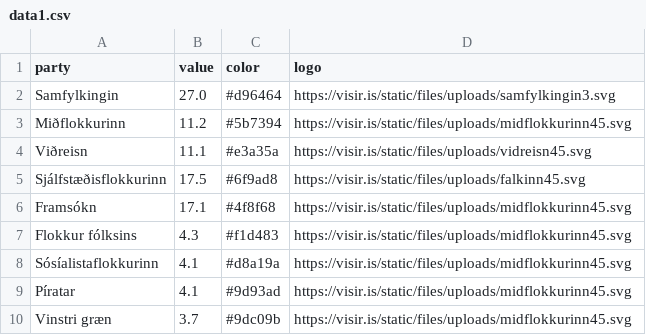
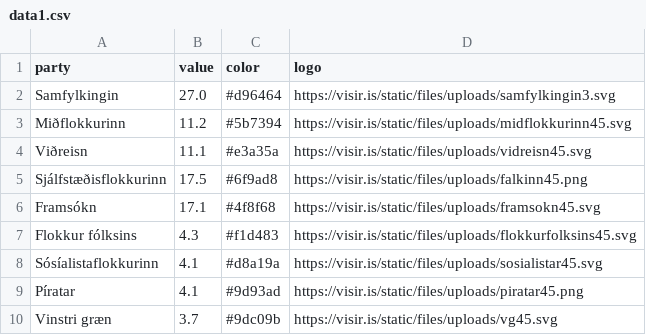
Before and after one commit to blesigamlialeiti/gamli, a CSV file: data1.csv, drawn as a sheet.

Commit message:
Update data1.csv

```diff
--- a/data1.csv
+++ b/data1.csv
@@ -4,7 +4,7 @@ Miðflokkurinn,11.2,#5b7394,https://visir.is/static/files/uploads/midflokkurinn4
 Viðreisn,11.1,#e3a35a,https://visir.is/static/files/uploads/vidreisn45.svg
-Sjálfstæðisflokkurinn,17.5,#6f9ad8,https://visir.is/static/files/uploads/falkinn45.svg
-Framsókn,17.1,#4f8f68,https://visir.is/static/files/uploads/midflokkurinn45.svg
-Flokkur fólksins,4.3,#f1d483,https://visir.is/static/files/uploads/midflokkurinn45.svg
-Sósíalistaflokkurinn,4.1,#d8a19a,https://visir.is/static/files/uploads/midflokkurinn45.svg
-Píratar,4.1,#9d93ad,https://visir.is/static/files/uploads/midflokkurinn45.svg
-Vinstri græn,3.7,#9dc09b,https://visir.is/static/files/uploads/midflokkurinn45.svg
+Sjálfstæðisflokkurinn,17.5,#6f9ad8,https://visir.is/static/files/uploads/falkinn45.png
+Framsókn,17.1,#4f8f68,https://visir.is/static/files/uploads/framsokn45.svg
+Flokkur fólksins,4.3,#f1d483,https://visir.is/static/files/uploads/flokkurfolksins45.svg
+Sósíalistaflokkurinn,4.1,#d8a19a,https://visir.is/static/files/uploads/sosialistar45.svg
+Píratar,4.1,#9d93ad,https://visir.is/static/files/uploads/piratar45.png
+Vinstri græn,3.7,#9dc09b,https://visir.is/static/files/uploads/vg45.svg
```
